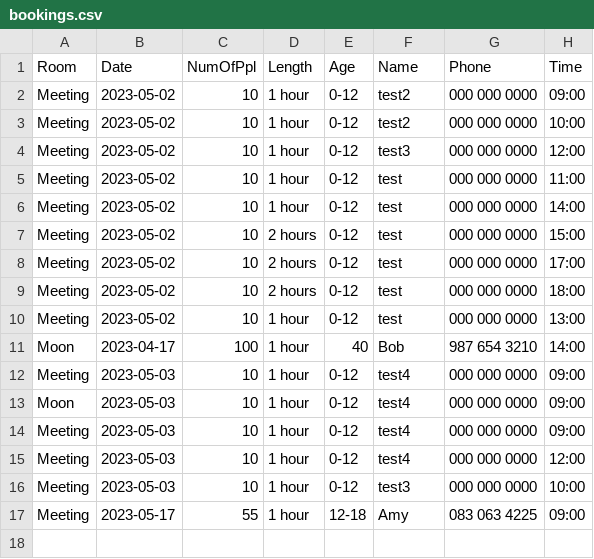
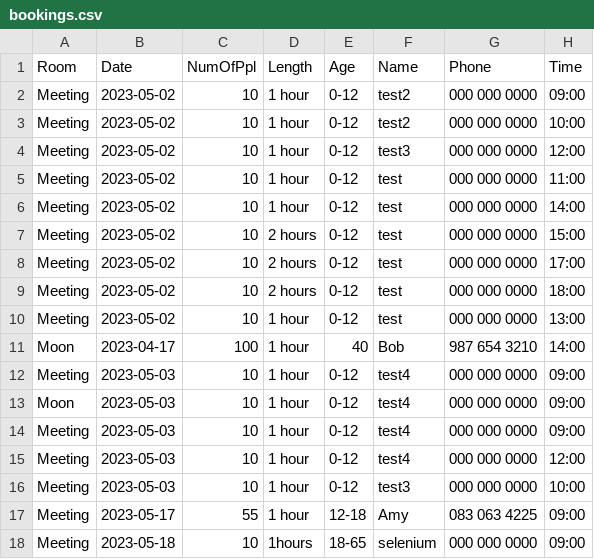
Before and after one commit to Derv6464/softwareTesting, a CSV file: bookings.csv, drawn as a sheet; the diff names each change by its address in the sheet, - before the commit and + after, or states it on an @@ line.

```diff
--- a/bookings.csv
+++ b/bookings.csv
+row 18: Meeting | 2023-05-18 | 10 | 1hours | 18-65 | selenium | 000 000 0000 | 09:00
```
Also changed, not shown: 1 other file.
